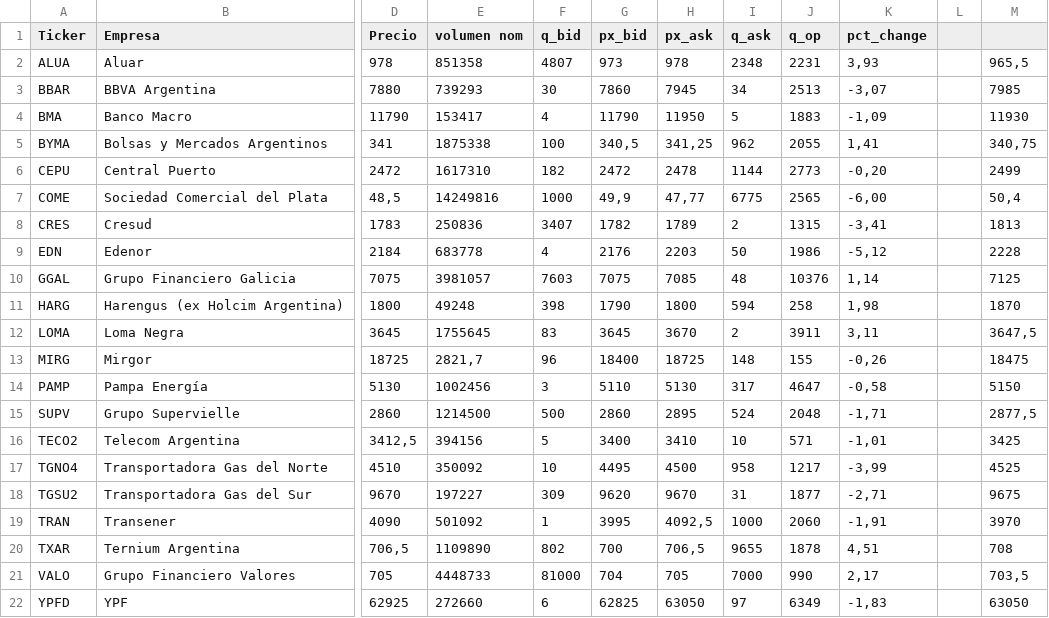
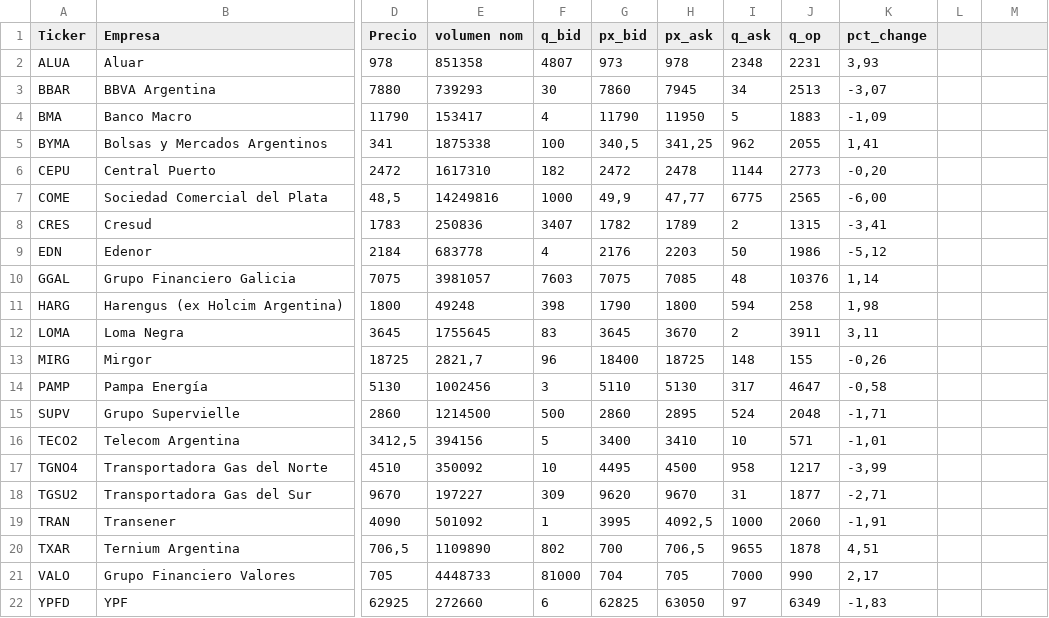
Before and after one commit to ruizsantiago136-cell/data_cartera, a CSV file: hoja2.csv, drawn as a sheet; only a part is shown, gaps mark what is left out; the diff names each change by its address in the sheet, - before the commit and + after, or states it on an @@ line.

Commit message:
update hoja2.csv

```diff
--- a/hoja2.csv
+++ b/hoja2.csv
-M2: 965,5
+M2: (empty)
-M3: 7985
+M3: (empty)
-M4: 11930
+M4: (empty)
-M5: 340,75
+M5: (empty)
-M6: 2499
+M6: (empty)
-M7: 50,4
+M7: (empty)
-M8: 1813
+M8: (empty)
-M9: 2228
+M9: (empty)
-M10: 7125
+M10: (empty)
-M11: 1870
+M11: (empty)
-M12: 3647,5
+M12: (empty)
-M13: 18475
+M13: (empty)
-M14: 5150
+M14: (empty)
-M15: 2877,5
+M15: (empty)
-M16: 3425
+M16: (empty)
-M17: 4525
+M17: (empty)
-M18: 9675
+M18: (empty)
-M19: 3970
+M19: (empty)
-M20: 708
+M20: (empty)
-M21: 703,5
+M21: (empty)
-M22: 63050
+M22: (empty)
```
